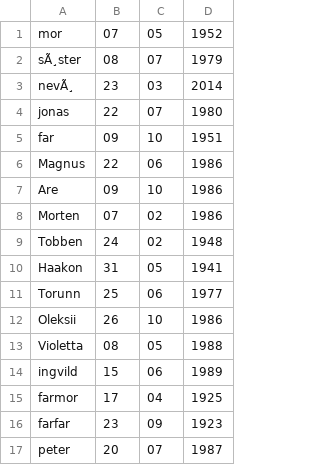
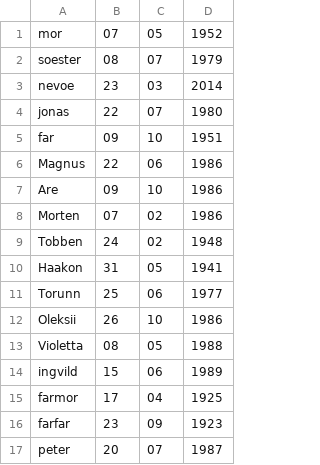
Before and after one commit to roarem/pyser, a CSV file: bdag/datoer.csv, drawn as a sheet.

```diff
--- a/bdag/datoer.csv
+++ b/bdag/datoer.csv
@@ -1,4 +1,4 @@
 mor,07,05,1952
-sÃ¸ster,08,07,1979
-nevÃ¸,23,03,2014
+soester,08,07,1979
+nevoe,23,03,2014
 jonas,22,07,1980
```
Also changed, not shown: 5 other files.
